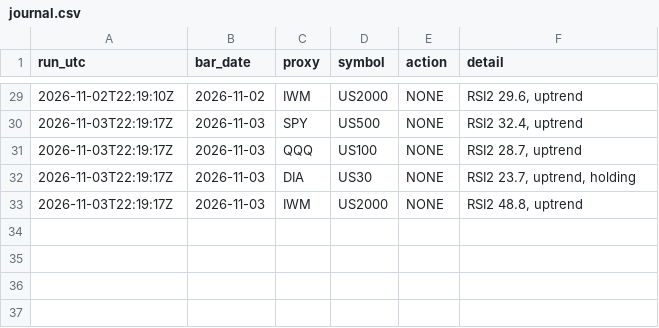
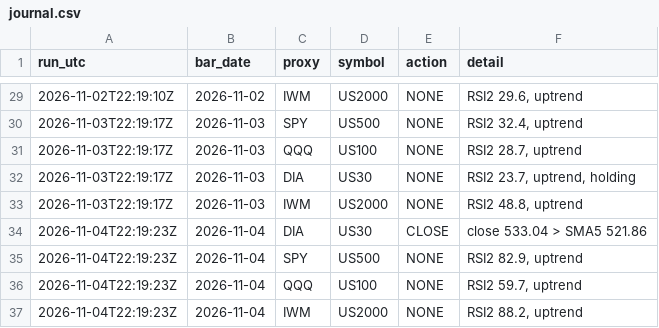
Before and after one commit to Wel44/bigd-trades, a CSV file: journal.csv, drawn as a sheet; only a part is shown, gaps mark what is left out.

```diff
--- a/journal.csv
+++ b/journal.csv
@@ -33 +33,5 @@ run_utc,bar_date,proxy,symbol,action,detail
 2026-11-03T22:19:17Z,2026-11-03,IWM,US2000,NONE,"RSI2 48.8, uptrend"
+2026-11-04T22:19:23Z,2026-11-04,DIA,US30,CLOSE,close 533.04 > SMA5 521.86
+2026-11-04T22:19:23Z,2026-11-04,SPY,US500,NONE,"RSI2 82.9, uptrend"
+2026-11-04T22:19:23Z,2026-11-04,QQQ,US100,NONE,"RSI2 59.7, uptrend"
+2026-11-04T22:19:23Z,2026-11-04,IWM,US2000,NONE,"RSI2 88.2, uptrend"
```
Also changed, not shown: 2 other files.
